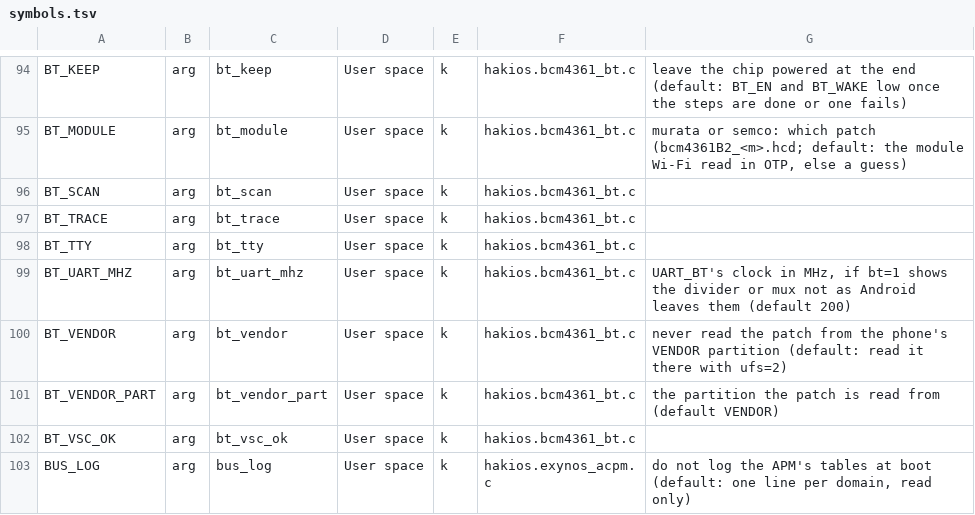
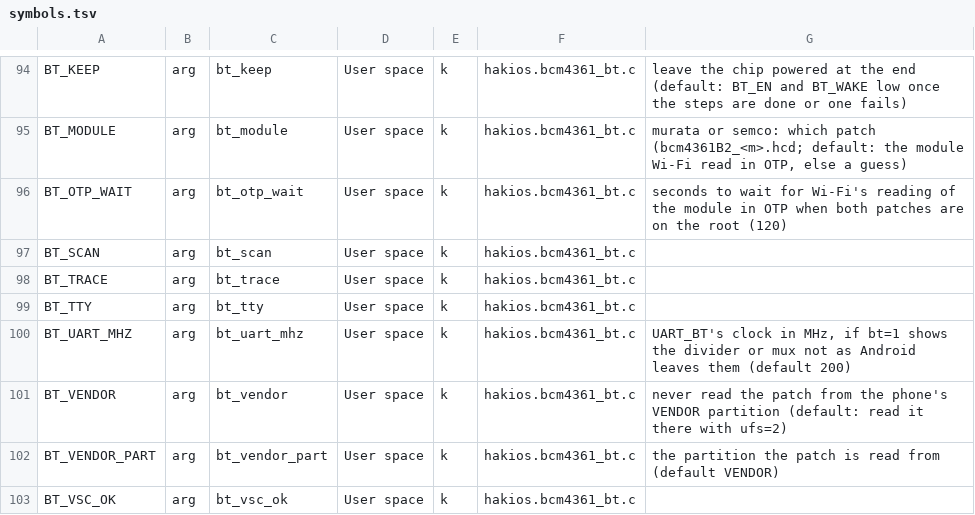
Before and after one commit to Scion-Project/scion-kernel, a TSV file: configs/symbols.tsv, drawn as a sheet; only a part is shown, gaps mark what is left out; the shorter side is filled out with more unchanged rows.

Commit message:
bluetooth: on xnu-12377, with both modules' patches on the root, take the module's own (bt_otp_wait=)
The iOS 27 kernel reads the BCM4361's Bluetooth patch from the root only, /private/var/hakios/bt/. Until now the root
build put there the one patch the builder named (HCD), and with no bt_hcd= or bt_module= the kernel tried Murata's name
first, then SEMCO's. The root build now puts both modules' patches there by default (the next commit), and with both
present that order would give a SEMCO phone, both test phones among them, Murata's patch.

So module_patch() on xnu-12377 now asks hakios_bcm4361_module(), which the Wi-Fi's side fills from the chip's OTP at
brcmfmac=2 and up, as the 16.5 path already does. Once it answers, only that module's patch is looked for. While both
patches are on the root and the module is not yet known, it waits up to bt_otp_wait= seconds (default 120: the Wi-Fi
starts after wifi_delay=60) and then falls back to the old order. With one patch on the root, with bt_hcd= or bt_module=,
or with brcmfmac below 2, nothing changes. A root that holds only the builder's own patch behaves as before, except when
the OTP names the other module: then no patch is sent, and the log says why, rather than the wrong one being sent.

Built: ios-27 STARLTE and FRANKEL, and the 16.5 starlte kernel (whose path is untouched). NOT run on a phone.

```diff
--- a/configs/symbols.tsv
+++ b/configs/symbols.tsv
@@ -95,2 +95,3 @@ BT_KEEP	arg	bt_keep	User space	k	hakios.bcm4361_bt.c	leave the chip powered at t
 BT_MODULE	arg	bt_module	User space	k	hakios.bcm4361_bt.c	murata or semco: which patch (bcm4361B2_<m>.hcd; default: the module Wi-Fi read in OTP, else a guess)
+BT_OTP_WAIT	arg	bt_otp_wait	User space	k	hakios.bcm4361_bt.c	seconds to wait for Wi-Fi's reading of the module in OTP when both patches are on the root (120)
 BT_SCAN	arg	bt_scan	User space	k	hakios.bcm4361_bt.c	
```
Also changed, not shown: 6 other files.
